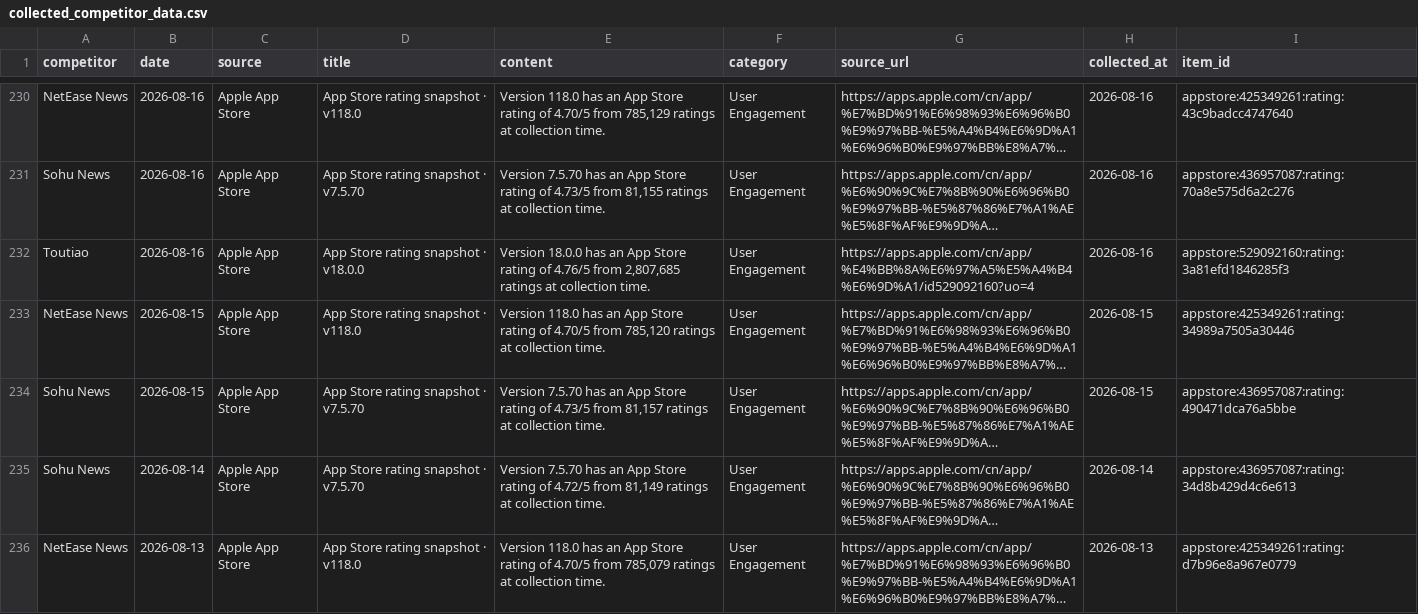
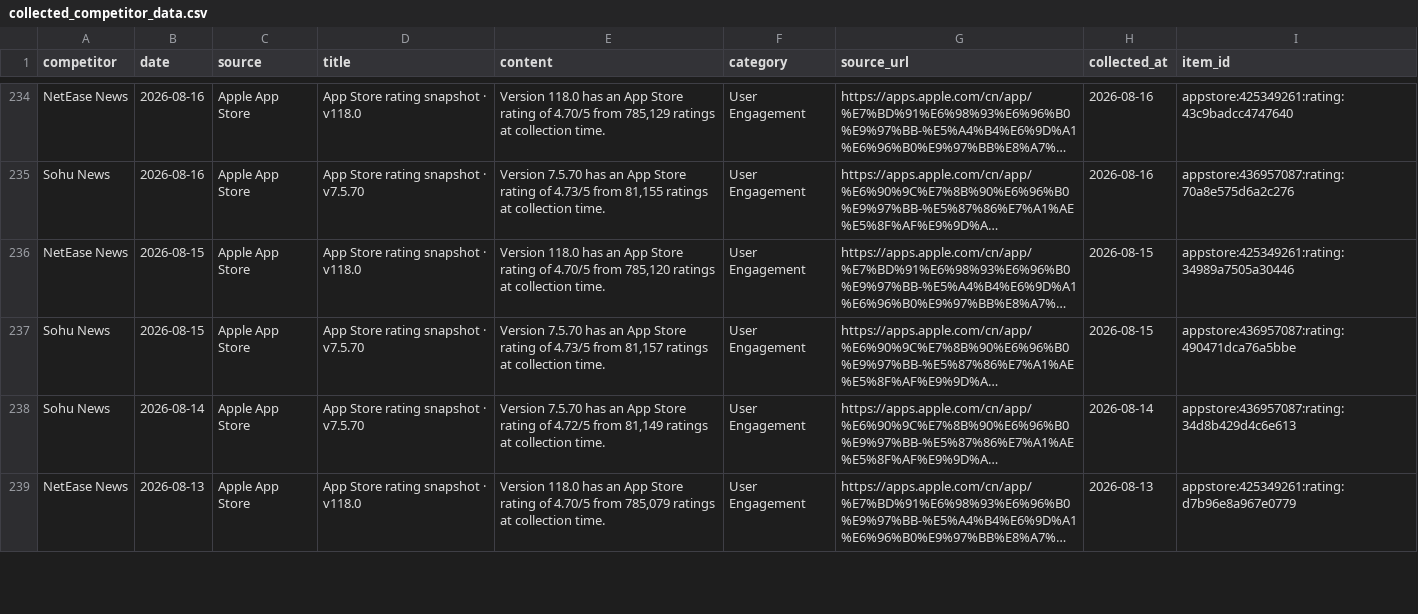
Before and after one commit to zhengyb-hub/ai-competitor-marketing-brief-agent, a CSV file: data/collected_competitor_data.csv, drawn as a sheet; only a part is shown, gaps mark what is left out; long unchanged cells end in …; removed rows and columns are numbered as before the commit, all else as after; the diff covers the shown part only; the diff names each change by its address in the sheet, - before the commit and + after, or states it on an @@ line.

```diff
--- a/data/collected_competitor_data.csv
+++ b/data/collected_competitor_data.csv
-row 232: Toutiao | 2026-08-16 | Apple App Store | App Store rating snapshot · v18.0.0 | Version 18.0.0 has an App Store rating of 4.76/5 from 2,807,685 ratings at collection time. | User Engagement | https://apps.apple.com/cn/app/%E4%BB%8A%E6%97%A5%E5%A4%B4%E6%9D%A1/id529092160?uo=4 | 2026-08-16 | appstore:529092160:rating:3a81efd1846285f3
```
Also changed, not shown: 5 added rows and 4 removed rows elsewhere in this file.
